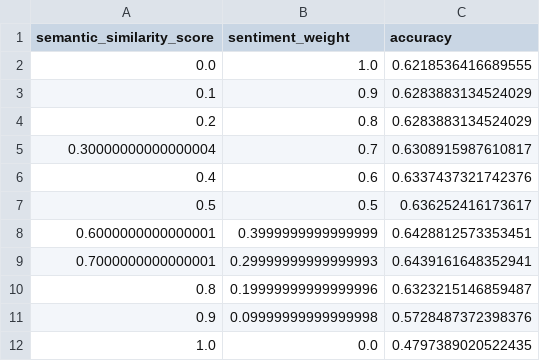
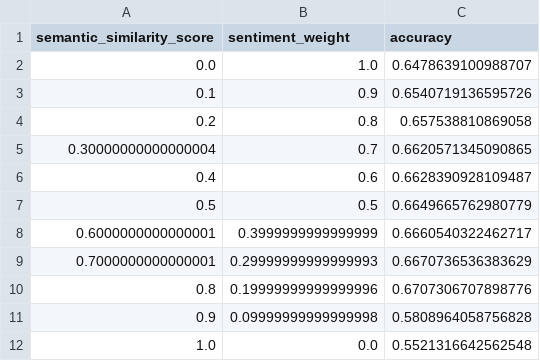
Before and after one commit to nathan-limjw/smart_dining_assistant, a CSV file: rag/retriever_weight/retrieval_weights_res2.csv, drawn as a sheet.

Commit message:
retriever new checks

```diff
--- a/rag/retriever_weight/retrieval_weights_res2.csv
+++ b/rag/retriever_weight/retrieval_weights_res2.csv
@@ -1,12 +1,12 @@
 semantic_similarity_score,sentiment_weight,accuracy
-0.0,1.0,0.6218536416689555
-0.1,0.9,0.6283883134524029
-0.2,0.8,0.6283883134524029
-0.30000000000000004,0.7,0.6308915987610817
-0.4,0.6,0.6337437321742376
-0.5,0.5,0.636252416173617
-0.6000000000000001,0.3999999999999999,0.6428812573353451
-0.7000000000000001,0.29999999999999993,0.6439161648352941
-0.8,0.19999999999999996,0.6323215146859487
-0.9,0.09999999999999998,0.5728487372398376
-1.0,0.0,0.4797389020522435
+0.0,1.0,0.6478639100988707
+0.1,0.9,0.6540719136595726
+0.2,0.8,0.657538810869058
+0.30000000000000004,0.7,0.6620571345090865
+0.4,0.6,0.6628390928109487
+0.5,0.5,0.6649665762980779
+0.6000000000000001,0.3999999999999999,0.6660540322462717
+0.7000000000000001,0.29999999999999993,0.6670736536383629
+0.8,0.19999999999999996,0.6707306707898776
+0.9,0.09999999999999998,0.5808964058756828
+1.0,0.0,0.5521316642562548
```
Also changed, not shown: 5 other files.
